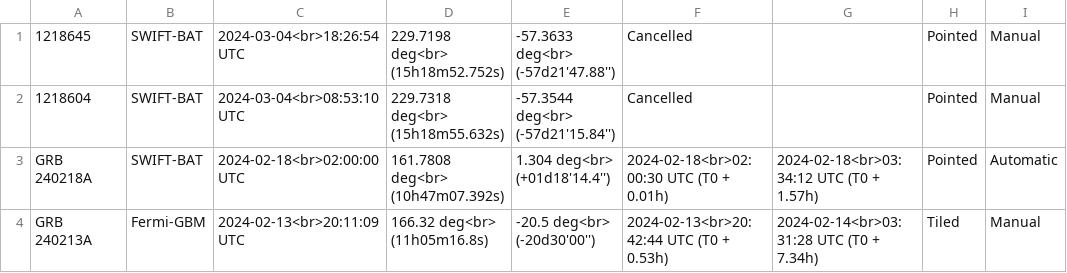
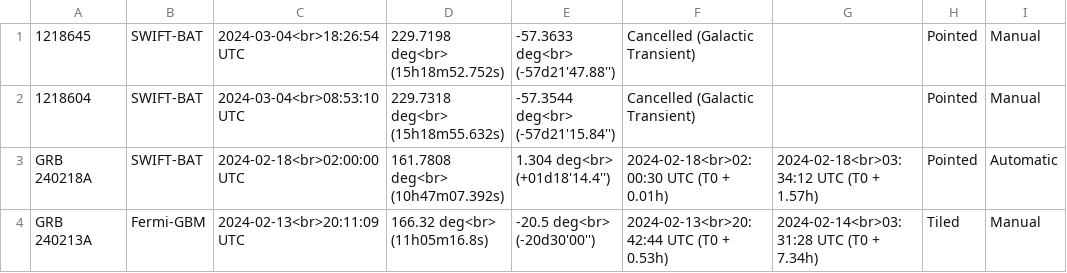
Before and after one commit to wxssym/grbhess.github.io, a CSV file: obstable.csv, drawn as a sheet; only a part is shown; the diff names each change by its address in the sheet, - before the commit and + after, or states it on an @@ line.

Commit message:
Adding comment and updating the status of observations

```diff
--- a/obstable.csv
+++ b/obstable.csv
-F1:F2: Cancelled
+F1:F2: Cancelled (Galactic Transient)
```
